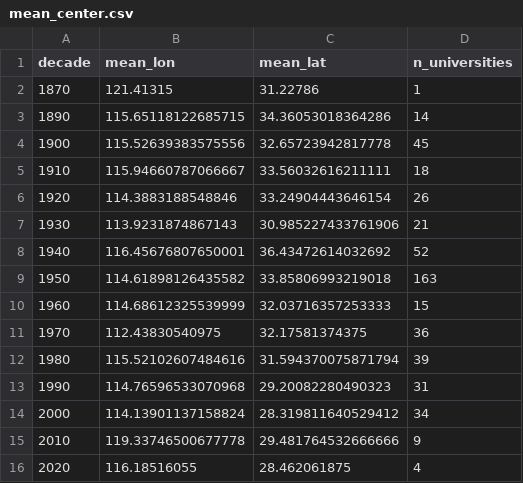
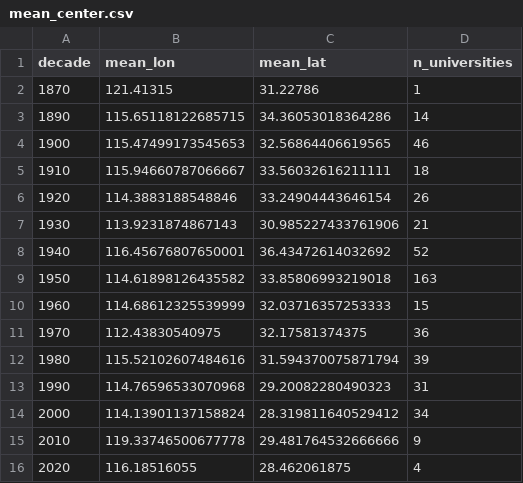
Before and after one commit to lzz0722/mapping-chinese-universities, a CSV file: data/mean_center.csv, drawn as a sheet.

```diff
--- a/data/mean_center.csv
+++ b/data/mean_center.csv
@@ -3,3 +3,3 @@ decade,mean_lon,mean_lat,n_universities
 1890,115.65118122685715,34.36053018364286,14
-1900,115.52639383575556,32.65723942817778,45
+1900,115.47499173545653,32.56864406619565,46
 1910,115.94660787066667,33.56032616211111,18
```
Also changed, not shown: data/decade_province.csv, data/province_summary.csv, 6 other files.
